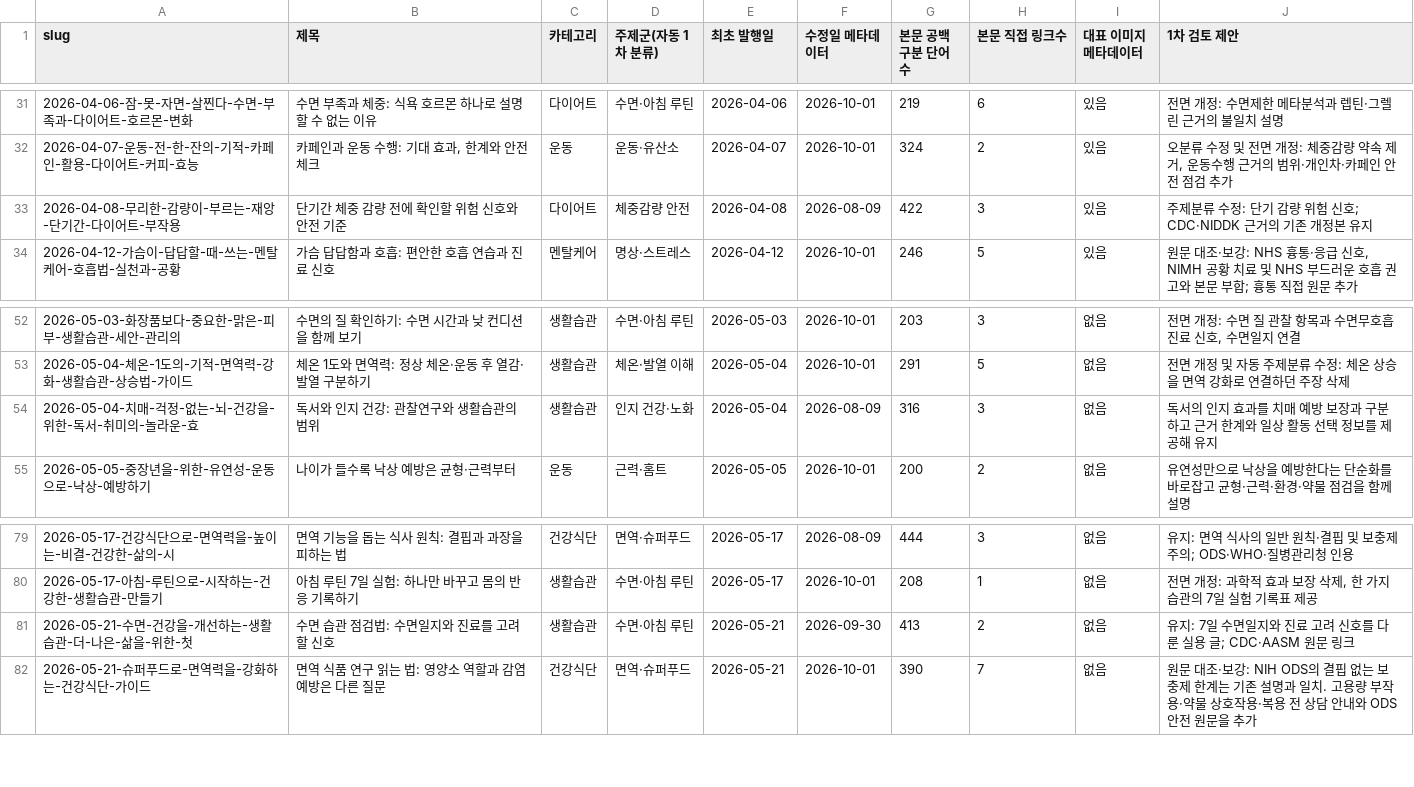
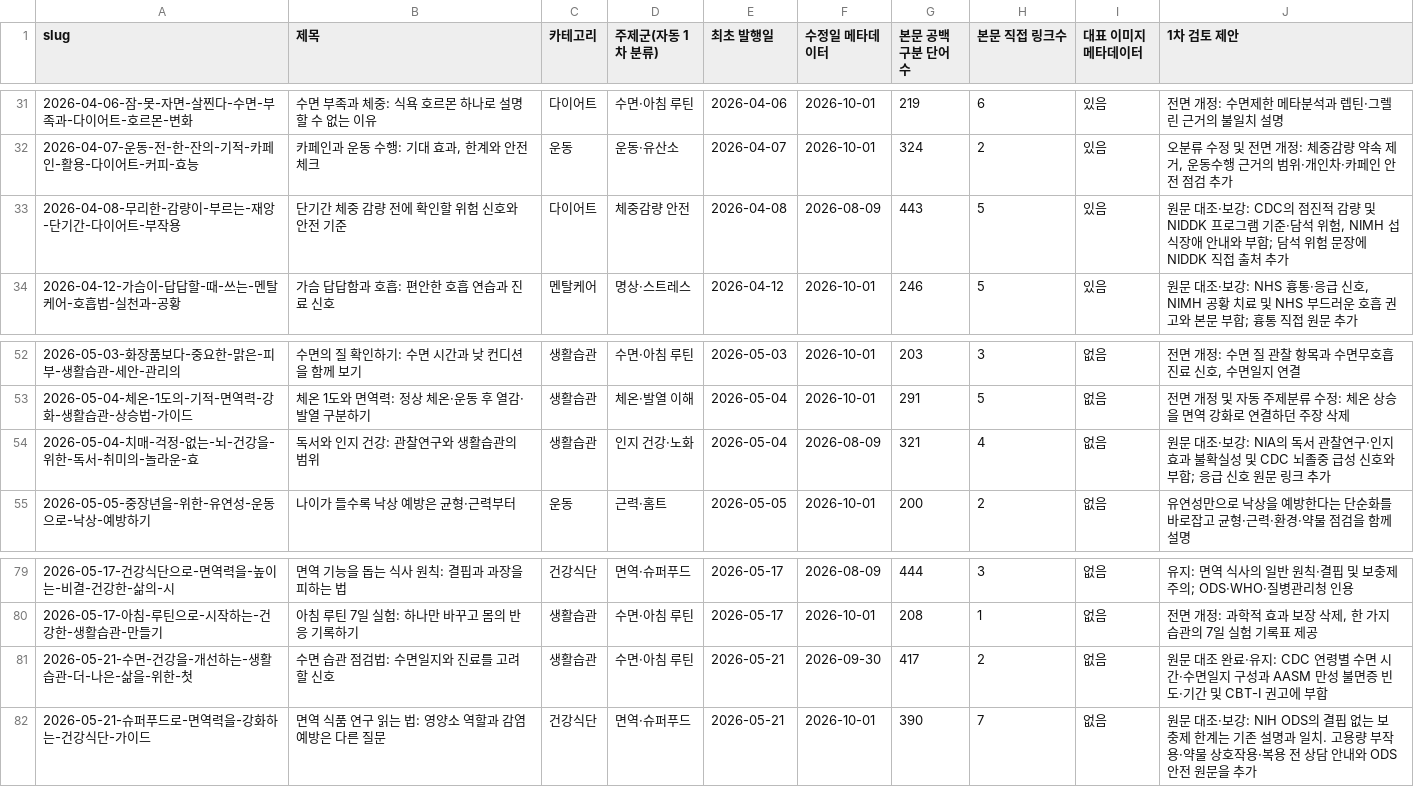
Before and after one commit to yoonezra-star/wellbeinghealth, a CSV file: reports/adsense-editorial-inventory-2026-09-30.csv, drawn as a sheet; only a part is shown, gaps mark what is left out.

```diff
--- a/reports/adsense-editorial-inventory-2026-09-30.csv
+++ b/reports/adsense-editorial-inventory-2026-09-30.csv
@@ -32,3 +32,3 @@
 "2026-04-07-운동-전-한-잔의-기적-카페인-활용-다이어트-커피-효능","카페인과 운동 수행: 기대 효과, 한계와 안전 체크","운동","운동·유산소","2026-04-07","2026-10-01","324","2","있음","오분류 수정 및 전면 개정: 체중감량 약속 제거, 운동수행 근거의 범위·개인차·카페인 안전 점검 추가"
-"2026-04-08-무리한-감량이-부르는-재앙-단기간-다이어트-부작용","단기간 체중 감량 전에 확인할 위험 신호와 안전 기준","다이어트","체중감량 안전","2026-04-08","2026-08-09","422","3","있음","주제분류 수정: 단기 감량 위험 신호; CDC·NIDDK 근거의 기존 개정본 유지"
+"2026-04-08-무리한-감량이-부르는-재앙-단기간-다이어트-부작용","단기간 체중 감량 전에 확인할 위험 신호와 안전 기준","다이어트","체중감량 안전","2026-04-08","2026-08-09","443","5","있음","원문 대조·보강: CDC의 점진적 감량 및 NIDDK 프로그램 기준·담석 위험, NIMH 섭식장애 안내와 부합; 담석 위험 문장에 NIDDK 직접 출처 추가"
 "2026-04-12-가슴이-답답할-때-쓰는-멘탈케어-호흡법-실천과-공황","가슴 답답함과 호흡: 편안한 호흡 연습과 진료 신호","멘탈케어","명상·스트레스","2026-04-12","2026-10-01","246","5","있음","원문 대조·보강: NHS 흉통·응급 신호, NIMH 공황 치료 및 NHS 부드러운 호흡 권고와 본문 부합; 흉통 직접 원문 추가"
@@ -53,3 +53,3 @@
 "2026-05-04-체온-1도의-기적-면역력-강화-생활습관-상승법-가이드","체온 1도와 면역력: 정상 체온·운동 후 열감·발열 구분하기","생활습관","체온·발열 이해","2026-05-04","2026-10-01","291","5","없음","전면 개정 및 자동 주제분류 수정: 체온 상승을 면역 강화로 연결하던 주장 삭제"
-"2026-05-04-치매-걱정-없는-뇌-건강을-위한-독서-취미의-놀라운-효","독서와 인지 건강: 관찰연구와 생활습관의 범위","생활습관","인지 건강·노화","2026-05-04","2026-08-09","316","3","없음","독서의 인지 효과를 치매 예방 보장과 구분하고 근거 한계와 일상 활동 선택 정보를 제공해 유지"
+"2026-05-04-치매-걱정-없는-뇌-건강을-위한-독서-취미의-놀라운-효","독서와 인지 건강: 관찰연구와 생활습관의 범위","생활습관","인지 건강·노화","2026-05-04","2026-08-09","321","4","없음","원문 대조·보강: NIA의 독서 관찰연구·인지 효과 불확실성 및 CDC 뇌졸중 급성 신호와 부합; 응급 신호 원문 링크 추가"
 "2026-05-05-중장년을-위한-유연성-운동으로-낙상-예방하기","나이가 들수록 낙상 예방은 균형·근력부터","운동","근력·홈트","2026-05-05","2026-10-01","200","2","없음","유연성만으로 낙상을 예방한다는 단순화를 바로잡고 균형·근력·환경·약물 점검을 함께 설명"
@@ -80,3 +80,3 @@
 "2026-05-17-아침-루틴으로-시작하는-건강한-생활습관-만들기","아침 루틴 7일 실험: 하나만 바꾸고 몸의 반응 기록하기","생활습관","수면·아침 루틴","2026-05-17","2026-10-01","208","1","없음","전면 개정: 과학적 효과 보장 삭제, 한 가지 습관의 7일 실험 기록표 제공"
-"2026-05-21-수면-건강을-개선하는-생활습관-더-나은-삶을-위한-첫","수면 습관 점검법: 수면일지와 진료를 고려할 신호","생활습관","수면·아침 루틴","2026-05-21","2026-09-30","413","2","없음","유지: 7일 수면일지와 진료 고려 신호를 다룬 실용 글; CDC·AASM 원문 링크"
+"2026-05-21-수면-건강을-개선하는-생활습관-더-나은-삶을-위한-첫","수면 습관 점검법: 수면일지와 진료를 고려할 신호","생활습관","수면·아침 루틴","2026-05-21","2026-09-30","417","2","없음","원문 대조 완료·유지: CDC 연령별 수면 시간·수면일지 구성과 AASM 만성 불면증 빈도·기간 및 CBT-I 권고에 부합"
 "2026-05-21-슈퍼푸드로-면역력을-강화하는-건강식단-가이드","면역 식품 연구 읽는 법: 영양소 역할과 감염 예방은 다른 질문","건강식단","면역·슈퍼푸드","2026-05-21","2026-10-01","390","7","없음","원문 대조·보강: NIH ODS의 결핍 없는 보충제 한계는 기존 설명과 일치. 고용량 부작용·약물 상호작용·복용 전 상담 안내와 ODS 안전 원문을 추가"
```
Also changed, not shown: 5 other files.
